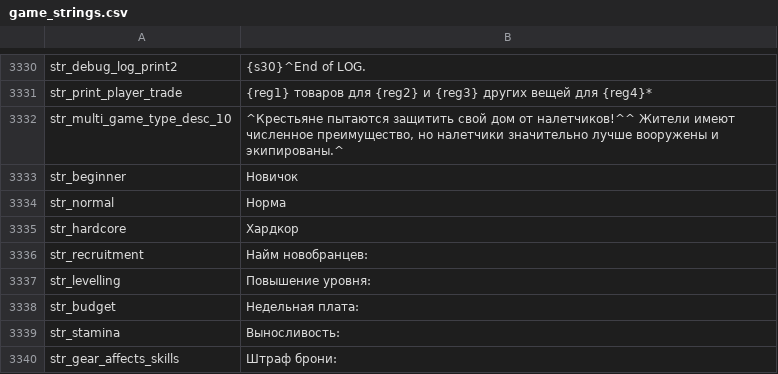
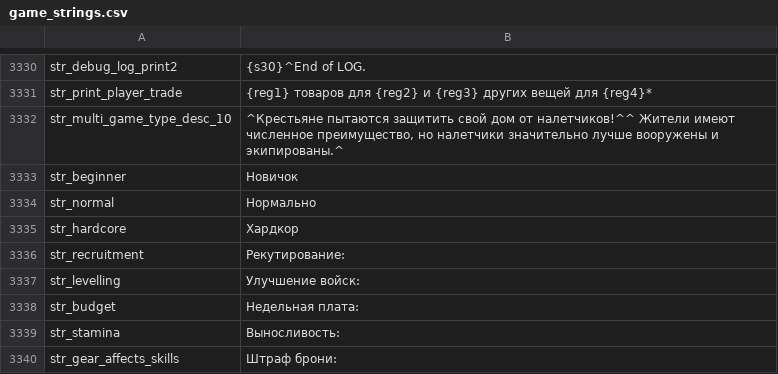
Before and after one commit to 777yur0k/ruMount-Blade-Viking-Conquest, a CSV file: Modules/Viking Conquest/languages/ru/game_strings.csv, drawn as a sheet; only a part is shown, gaps mark what is left out.

Commit message:
Update game_strings.csv

```diff
--- a/Modules/Viking Conquest/languages/ru/game_strings.csv
+++ b/Modules/Viking Conquest/languages/ru/game_strings.csv
@@ -3333,6 +3333,6 @@ str_multi_game_type_desc_10|^Крестьяне пытаются защитит
 str_beginner|Новичок
-str_normal|Норма
+str_normal|Нормально
 str_hardcore|Хардкор
-str_recruitment|Найм новобранцев:
-str_levelling|Повышение уровня:
+str_recruitment|Рекутирование:
+str_levelling|Улучшение войск:
 str_budget|Недельная плата:
```
